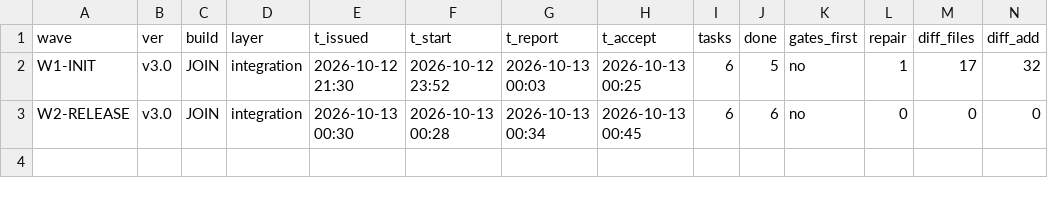
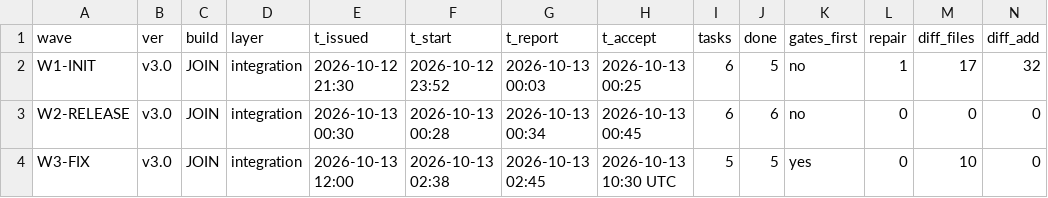
Before and after one commit to helpfulbriefl/topath-saver, a CSV file: .bro/metrics/WAVES.csv, drawn as a sheet; only a part is shown; rows hold the shown columns only; the diff names each change by its address in the sheet, - before the commit and + after, or states it on an @@ line.

```diff
--- a/.bro/metrics/WAVES.csv
+++ b/.bro/metrics/WAVES.csv
+row 4: W3-FIX | v3.0 | JOIN | integration | 2026-10-13 12:00 | 2026-10-13 02:38 | 2026-10-13 02:45 | 2026-10-13 10:30 UTC | 5 | 5 | yes | 0 | 10 | 0
```
Also changed, not shown: 52 other files.
